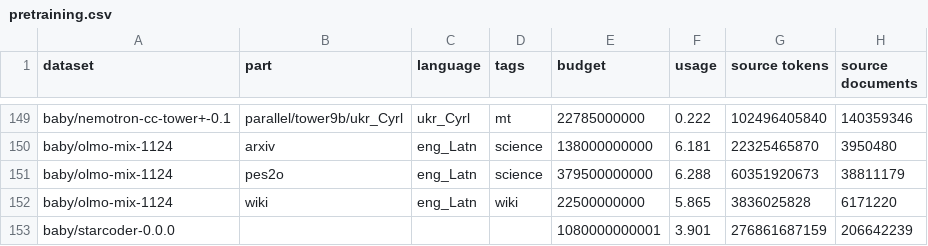
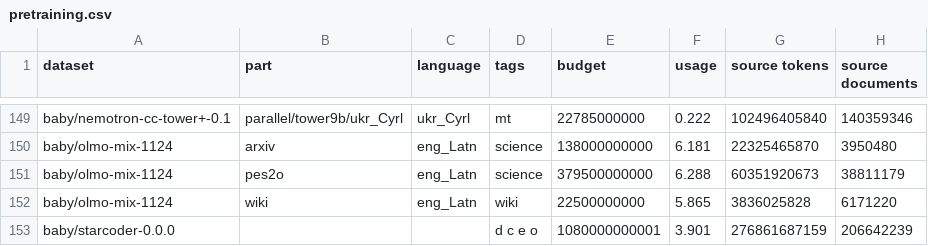
Before and after one commit to OpenEuroLLM/training-data-collection, a CSV file: baby/pretraining.csv, drawn as a sheet; only a part is shown, gaps mark what is left out; the diff names each change by its address in the sheet, - before the commit and + after, or states it on an @@ line.

```diff
--- a/baby/pretraining.csv
+++ b/baby/pretraining.csv
-D153 (tags): (empty)
+D153 (tags): d c e o
```
Also changed, not shown: 1 other file.
